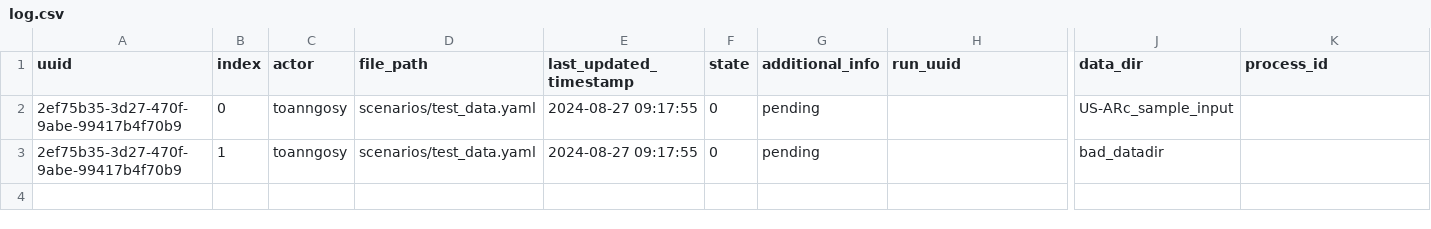
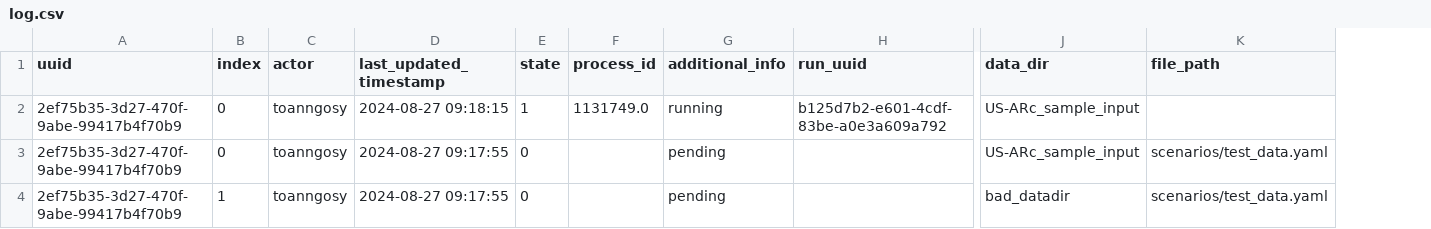
Before and after one commit to toanngosy/test_workflow, a CSV file: report/server/rocky/log.csv, drawn as a sheet; only a part is shown, gaps mark what is left out; removed rows and columns are numbered as before the commit, all else as after; rows hold the shown columns only; the diff names each change by its address in the sheet, - before the commit and + after, or states it on an @@ line.

Commit message:
switch to running for run uuid 2ef75b35-3d27-470f-9abe-99417b4f70b9-0 at rocky

```diff
--- a/report/server/rocky/log.csv
+++ b/report/server/rocky/log.csv
-column D (file_path), rows 2-3: scenarios/test_data.yaml | scenarios/test_data.yaml
+column F (process_id), empty
-K1: process_id
+K1: file_path
+row 2: 2ef75b35-3d27-470f-9abe-99417b4f70b9 | 0 | toanngosy | 2024-08-27 09:18:15 | 1 | 1131749.0 | running | b125d7b2-e601-4cdf-83be-a0e3a609a792 | US-ARc_sample_input
-K3:K4 (file_path): (empty)
+K3:K4 (file_path): scenarios/test_data.yaml
```
